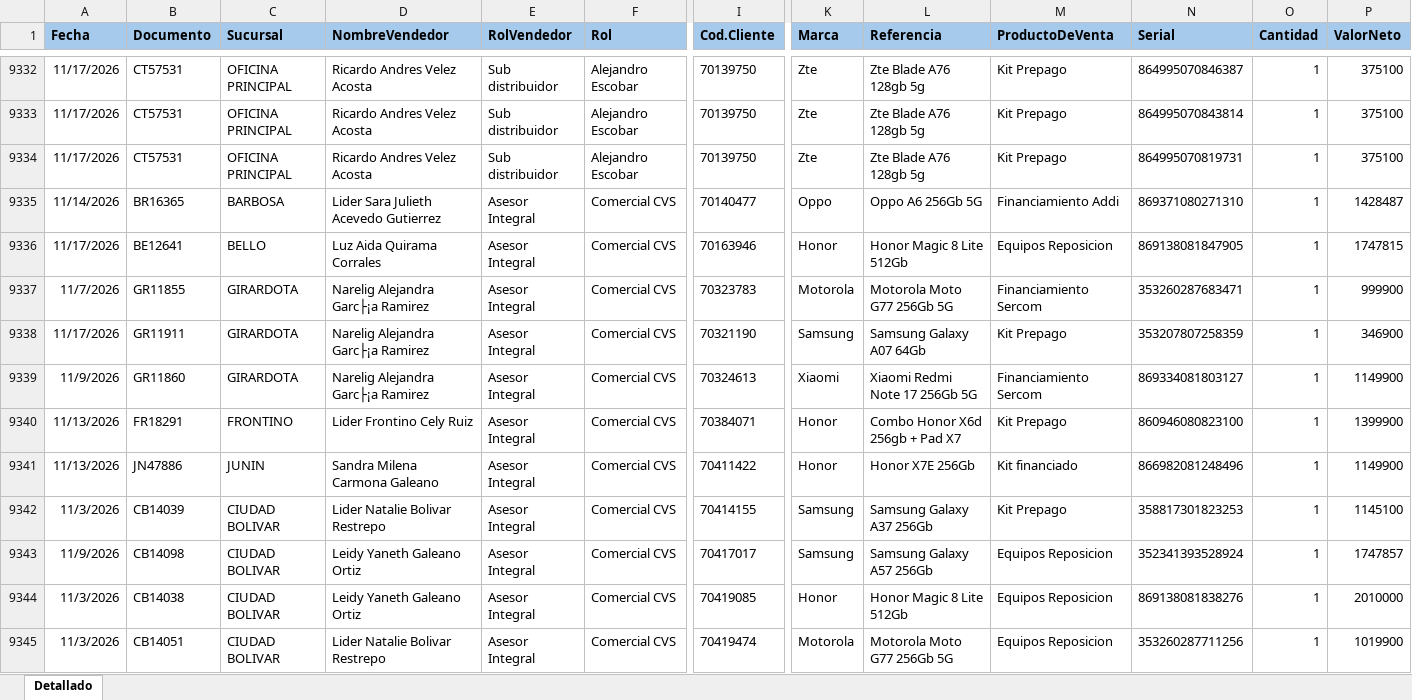
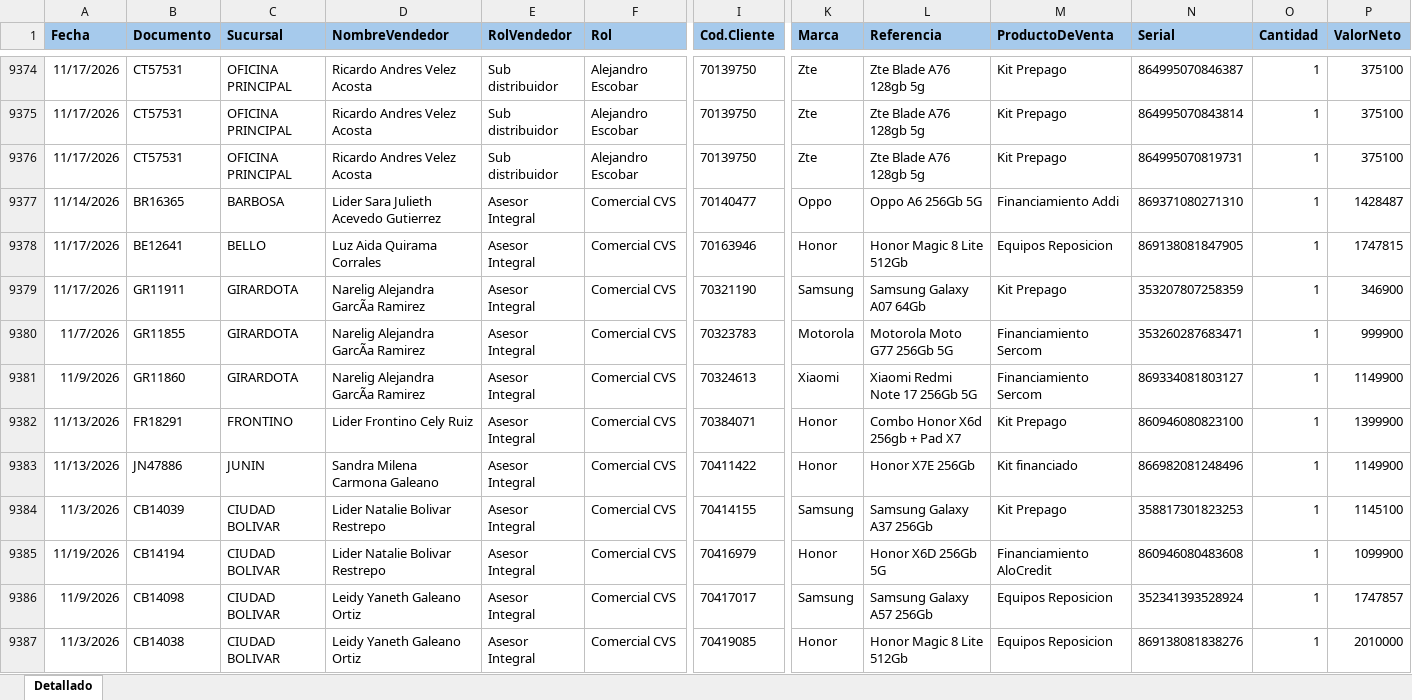
Before and after one commit to Paolam1903/EQUIPOS, an Excel workbook: ventas.xlsx, sheet Detallado, drawn as a sheet; only a part is shown, gaps mark what is left out; the shorter side is filled out with more unchanged rows; values as stored, in another font and other column widths than the file's, no borders; conditional formats not drawn; removed rows and columns are numbered as before the commit, all else as after; rows hold the shown columns only; the diff covers the shown part only; the diff names each change by its address in the sheet, - before the commit and + after, or states it on an @@ line.

```diff
--- a/ventas.xlsx (sheet Detallado)
+++ b/ventas.xlsx (sheet Detallado)
-row 9337: 11/7/2026 | GR11855 | GIRARDOTA | Narelig Alejandra Garc├¡a Ramirez | Asesor Integral | Comercial CVS | 70323783 | Motorola | Motorola Moto G77 256Gb 5G | Financiamiento Sercom | 353260287683471 | 1 | 999900
-D9379 (NombreVendedor): Narelig Alejandra Garc├¡a Ramirez
+D9379 (NombreVendedor): Narelig Alejandra GarcÃa Ramirez
+row 9380: 11/7/2026 | GR11855 | GIRARDOTA | Narelig Alejandra GarcÃa Ramirez | Asesor Integral | Comercial CVS | 70323783 | Motorola | Motorola Moto G77 256Gb 5G | Financiamiento Sercom | 353260287683471 | 1 | 999900
-D9381 (NombreVendedor): Narelig Alejandra Garc├¡a Ramirez
+D9381 (NombreVendedor): Narelig Alejandra GarcÃa Ramirez
+row 9385: 11/19/2026 | CB14194 | CIUDAD BOLIVAR | Lider Natalie Bolivar Restrepo | Asesor Integral | Comercial CVS | 70416979 | Honor | Honor X6D 256Gb 5G | Financiamiento AloCredit | 860946080483608 | 1 | 1099900
```
Also changed, not shown: 61 added rows, 4 removed rows, 58 moved rows and 118 edited cells elsewhere in this sheet, 1 other file.
